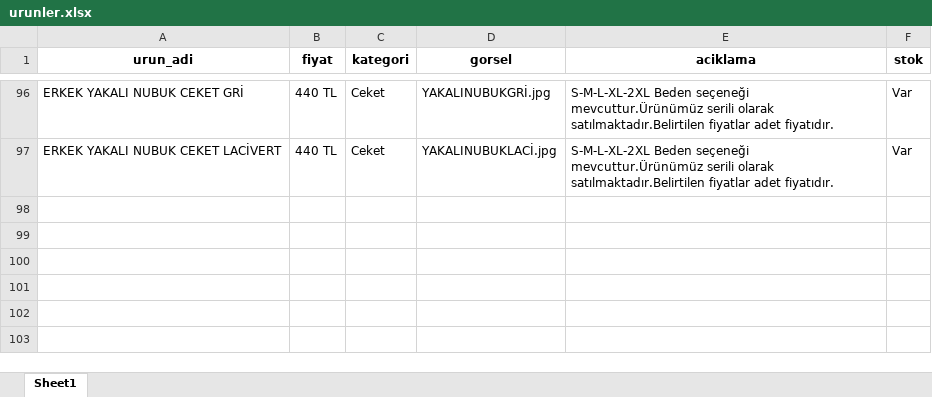
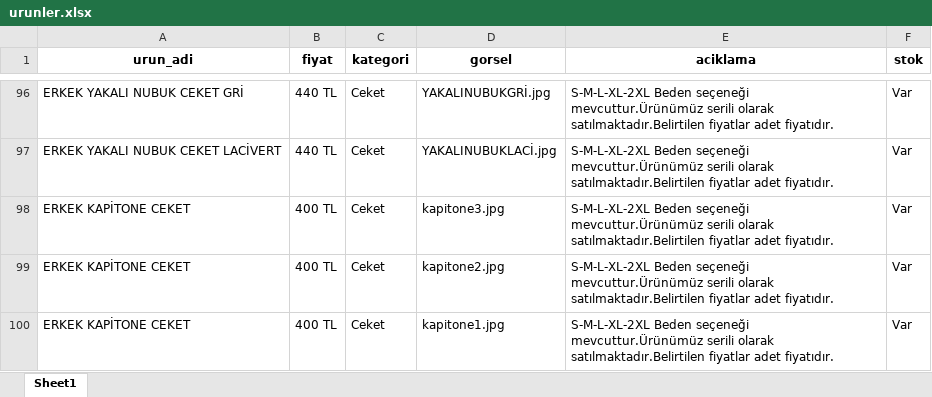
Before and after one commit to enzimjeans/enzimjeanskatalog, an Excel workbook: urunler.xlsx, sheet Sheet1, drawn as a sheet; only a part is shown, gaps mark what is left out; values as stored, in another font and other column widths than the file's, no borders; the diff names each change by its address in the sheet, - before the commit and + after, or states it on an @@ line.

```diff
--- a/urunler.xlsx (sheet Sheet1)
+++ b/urunler.xlsx (sheet Sheet1)
+row 98: ERKEK KAPİTONE CEKET | 400 TL | Ceket | kapitone3.jpg | S-M-L-XL-2XL Beden seçeneği mevcuttur.Ürünümüz serili olarak satılmaktadır.Belirtilen fiyatlar adet fiyatıdır. | Var
+row 99: ERKEK KAPİTONE CEKET | 400 TL | Ceket | kapitone2.jpg | S-M-L-XL-2XL Beden seçeneği mevcuttur.Ürünümüz serili olarak satılmaktadır.Belirtilen fiyatlar adet fiyatıdır. | Var
+row 100: ERKEK KAPİTONE CEKET | 400 TL | Ceket | kapitone1.jpg | S-M-L-XL-2XL Beden seçeneği mevcuttur.Ürünümüz serili olarak satılmaktadır.Belirtilen fiyatlar adet fiyatıdır. | Var
```
Also changed, not shown: 4 other files.
